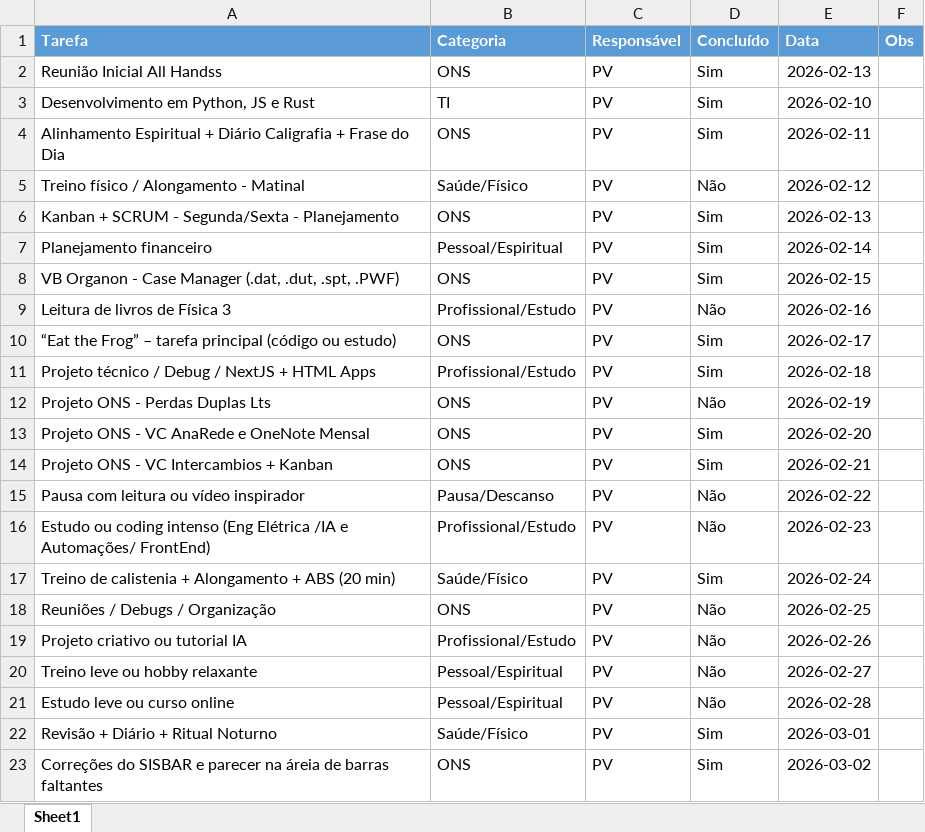
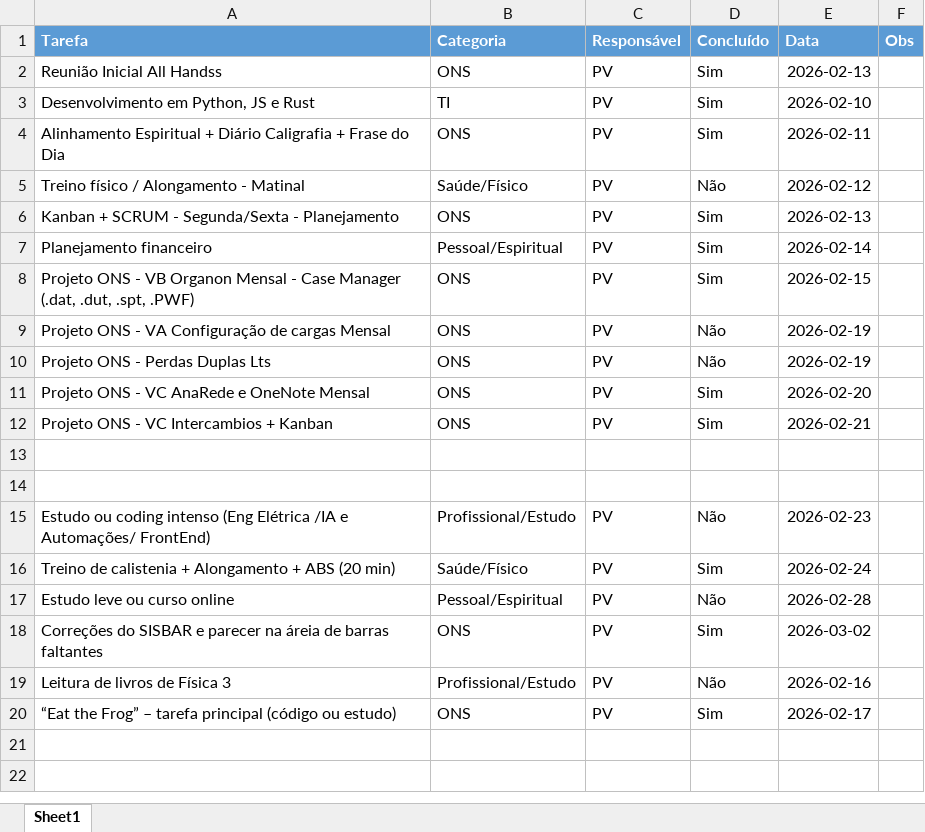
Before and after one commit to PedroVic12/Pikachu-Flask-Server, an Excel workbook: batcaverna/planilhas/Tarefas_PLC_ONS_10_02_2026.xlsx, sheet Sheet1, drawn as a sheet; values as stored, in another font and other column widths than the file's, no borders; removed rows and columns are numbered as before the commit, all else as after; the diff names each change by its address in the sheet, - before the commit and + after, or states it on an @@ line.

```diff
--- a/batcaverna/planilhas/Tarefas_PLC_ONS_10_02_2026.xlsx (sheet Sheet1)
+++ b/batcaverna/planilhas/Tarefas_PLC_ONS_10_02_2026.xlsx (sheet Sheet1)
-A8 (Tarefa): VB Organon - Case…
+A8 (Tarefa): Projeto ONS - VB Organon Mensal - Case…
-A9 (Tarefa): “Eat the Frog” – tarefa principal (código ou estudo)
+A9 (Tarefa): Projeto ONS - VA Configuração de cargas Mensal
-D9 (Concluído): Sim
+D9 (Concluído): Não
-E9 (Data): 2026-02-17
+E9 (Data): 2026-02-19
-row 11: Projeto técnico / Debug / NextJS + HTML Apps | Profissional/Estudo | PV | Sim | 2026-02-18
-row 13: Pausa com leitura ou vídeo inspirador | Pausa/Descanso | PV | Não | 2026-02-22
+row 13: (empty)
+row 14: (empty)
-row 18: Reuniões / Debugs / Organização | ONS | PV | Não | 2026-02-25
-row 19: Projeto criativo ou tutorial IA | Profissional/Estudo | PV | Não | 2026-02-26
-row 20: Treino leve ou hobby relaxante | Pessoal/Espiritual | PV | Não | 2026-02-27
-row 22: Revisão + Diário + Ritual Noturno | Saúde/Físico | PV | Sim | 2026-03-01
@@ row 9 moved to row 19: Leitura de livros de Física 3 @@
+row 20: “Eat the Frog” – tarefa principal (código ou estudo) | ONS | PV | Sim | 2026-02-17
```
Also changed, not shown: 2 other files.
